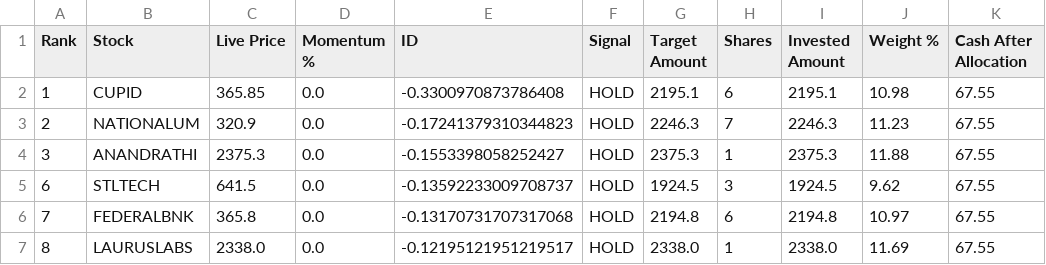
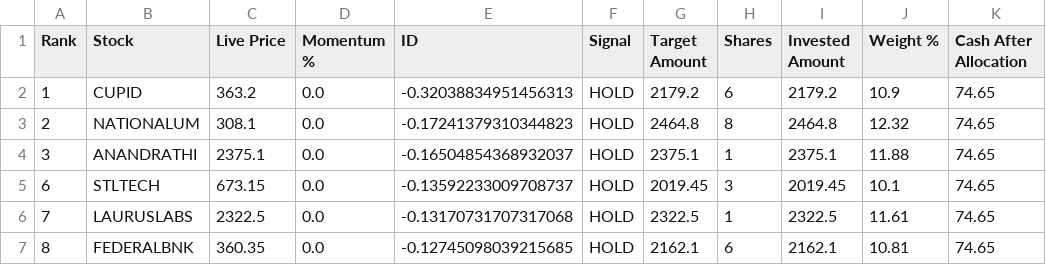
Before and after one commit to balasankar041-lang/moment, a CSV file: capital_auto_allocation.csv, drawn as a sheet; only a part is shown; the diff covers the shown part only.

```diff
--- a/capital_auto_allocation.csv
+++ b/capital_auto_allocation.csv
@@ -1,7 +1,7 @@
 Rank,Stock,Live Price,Momentum %,ID,Signal,Target Amount,Shares,Invested Amount,Weight %,Cash After Allocation
-1,CUPID,365.85,0.0,-0.3300970873786408,HOLD,2195.1,6,2195.1,10.98,67.55
-2,NATIONALUM,320.9,0.0,-0.17241379310344823,HOLD,2246.3,7,2246.3,11.23,67.55
-3,ANANDRATHI,2375.3,0.0,-0.1553398058252427,HOLD,2375.3,1,2375.3,11.88,67.55
-6,STLTECH,641.5,0.0,-0.13592233009708737,HOLD,1924.5,3,1924.5,9.62,67.55
-7,FEDERALBNK,365.8,0.0,-0.13170731707317068,HOLD,2194.8,6,2194.8,10.97,67.55
-8,LAURUSLABS,2338.0,0.0,-0.12195121951219517,HOLD,2338.0,1,2338.0,11.69,67.55
+1,CUPID,363.2,0.0,-0.32038834951456313,HOLD,2179.2,6,2179.2,10.9,74.65
+2,NATIONALUM,308.1,0.0,-0.17241379310344823,HOLD,2464.8,8,2464.8,12.32,74.65
+3,ANANDRATHI,2375.1,0.0,-0.16504854368932037,HOLD,2375.1,1,2375.1,11.88,74.65
+6,STLTECH,673.15,0.0,-0.13592233009708737,HOLD,2019.45,3,2019.45,10.1,74.65
+7,LAURUSLABS,2322.5,0.0,-0.13170731707317068,HOLD,2322.5,1,2322.5,11.61,74.65
+8,FEDERALBNK,360.35,0.0,-0.12745098039215685,HOLD,2162.1,6,2162.1,10.81,74.65
```
Also changed, not shown: 2 added rows, 1 removed row and 14 edited cells elsewhere in this file.
